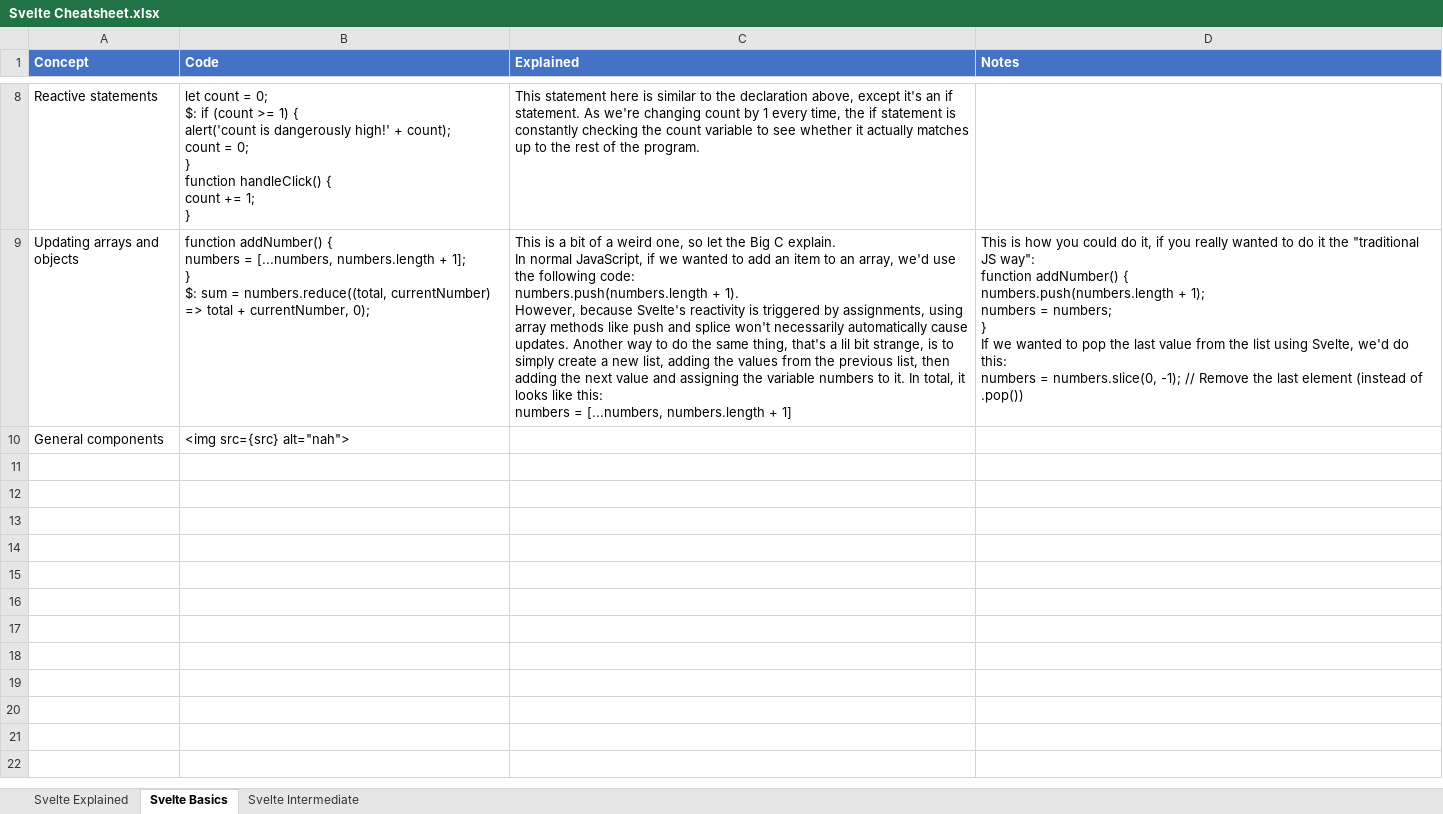
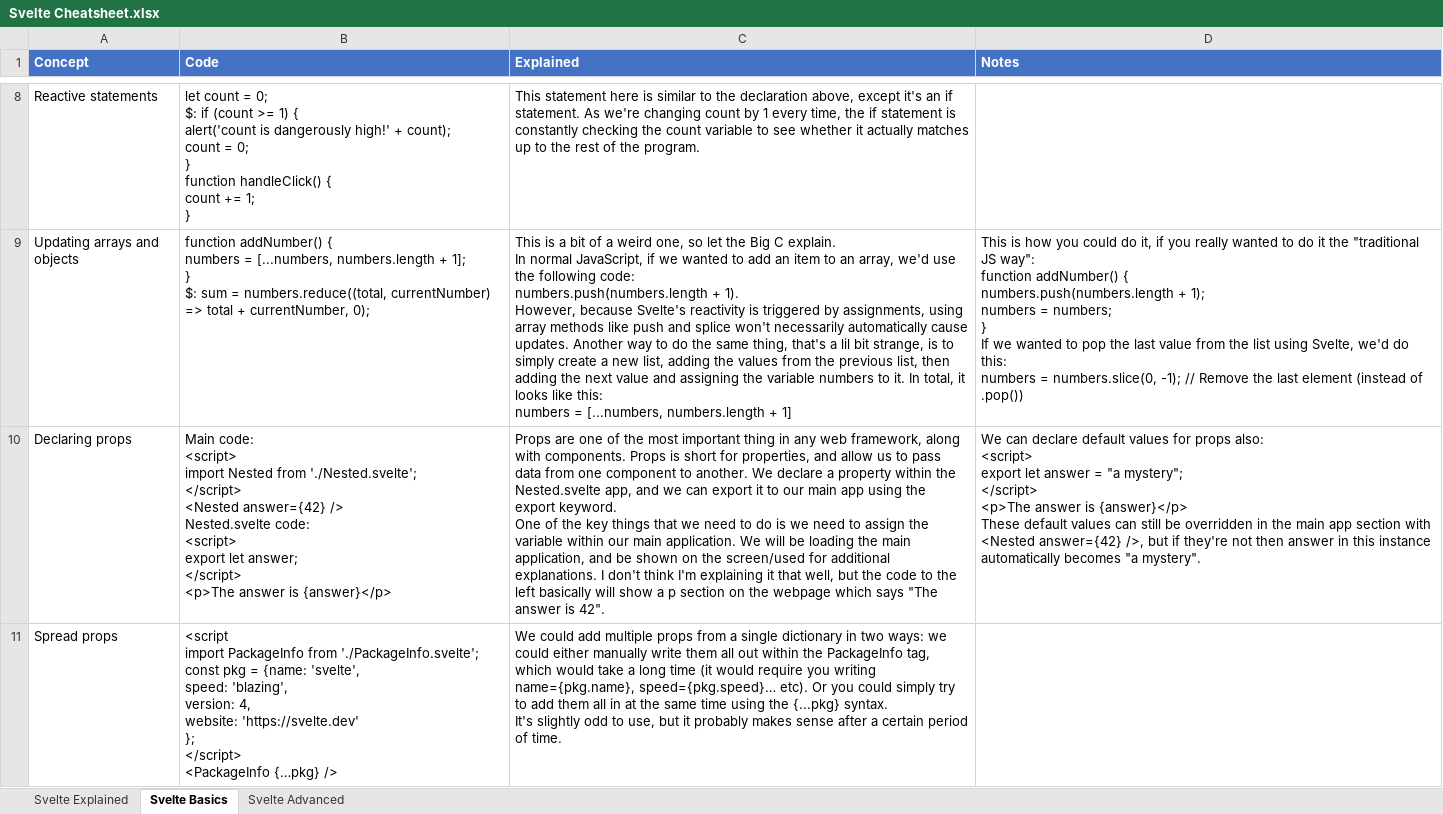
Before and after one commit to ClassicConor/ProgrammingCheatsheets, an Excel workbook: Svelte Cheatsheet.xlsx, sheet Svelte Basics, drawn as a sheet; only a part is shown, gaps mark what is left out; values as stored, in another font and other column widths than the file's, no borders; table styles not drawn; removed rows and columns are numbered as before the commit, all else as after; ↵ is a line break in a cell; the diff covers the shown part only; the diff names each change by its address in the sheet, - before the commit and + after, or states it on an @@ line.

Commit message:
Update svelte cheatsheet

```diff
--- a/Svelte Cheatsheet.xlsx (sheet Svelte Basics)
+++ b/Svelte Cheatsheet.xlsx (sheet Svelte Basics)
-sheet tab: Svelte Intermediate
+sheet tab: Svelte Advanced
-row 10: General components | <img src={src} alt="nah">
+row 10: Declaring props | Main code: ↵ <script> ↵ import Nested from './Nested.svelte'; ↵ </script> ↵ <Nested answer={42} /> ↵ Nested.svelte code: ↵ <script> ↵ export let answer; ↵ </script> ↵ <p>The answer is {answer}</p> | Props are one of the most important thing in any web framework, along with components. Props is short for properties, and allow us to pass data from one component to another. We declare a property within the Nested.svelte app, and we can export it to our main app using the export keyword. ↵ One of the key things that we need to do is we need to assign the variable within our main application. We will be loading the main application, and be shown on the screen/used for additional explanations. I don't think I'm explaining it that well, but the code to the left basically will show a p section on the webpage which says "The answer is 42". | We can declare default values for props also: ↵ <script> ↵ export let answer = "a mystery"; ↵ </script> ↵ <p>The answer is {answer}</p> ↵ These default values can still be overridden in the main app section with <Nested answer={42} />, but if they're not then answer in this instance automatically becomes "a mystery".
+row 11: Spread props | <script ↵ import PackageInfo from './PackageInfo.svelte'; ↵ const pkg = {name: 'svelte', ↵ speed: 'blazing', ↵ version: 4, ↵ website: 'https://svelte.dev' ↵ }; ↵ </script> ↵ <PackageInfo {…pkg} /> | We could add multiple props from a single dictionary in two ways: we could either manually write them all out within the PackageInfo tag, which would take a long time (it would require you writing name={pkg.name}, speed={pkg.speed}… etc). Or you could simply try to add them all in at the same time using the {...pkg} syntax. ↵ It's slightly odd to use, but it probably makes sense after a certain period of time.
```
Also changed, not shown: 8 added rows elsewhere in this sheet.
